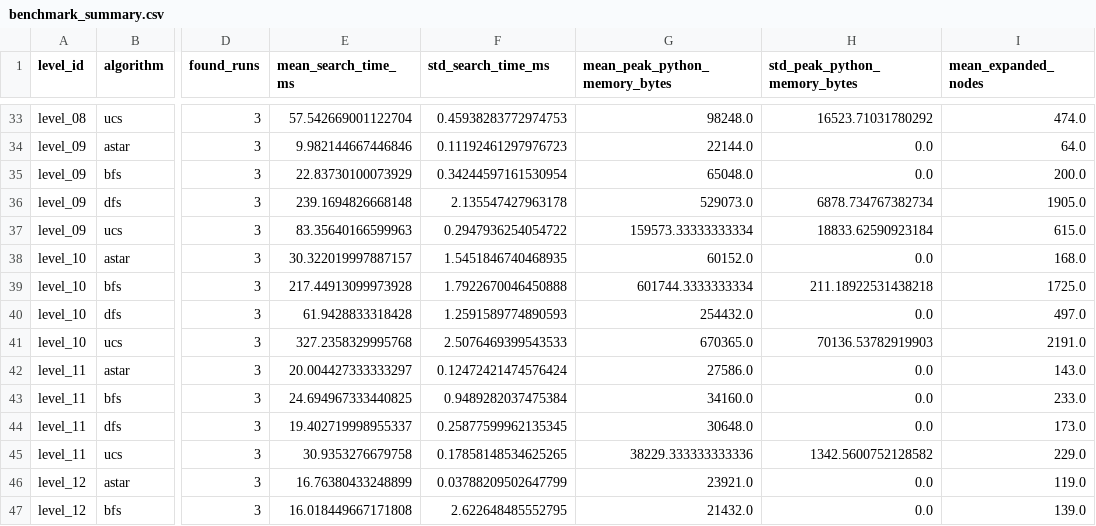
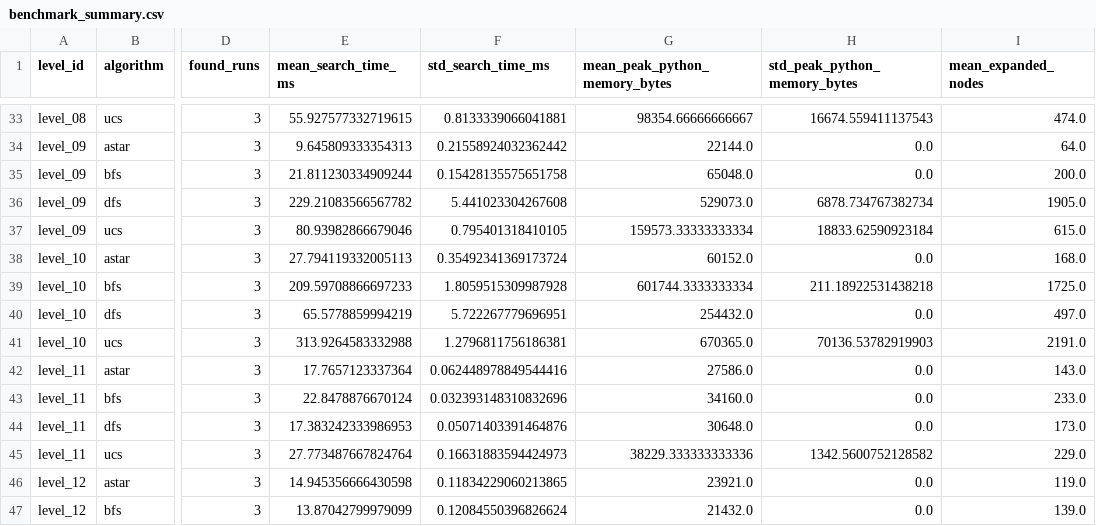
Before and after one commit to Tri2k6/LAB_CSAI_Report, a CSV file: data/benchmark_summary.csv, drawn as a sheet; only a part is shown, gaps mark what is left out; the diff covers the shown part only; the diff names each change by its address in the sheet, - before the commit and + after, or states it on an @@ line.

```diff
--- a/data/benchmark_summary.csv
+++ b/data/benchmark_summary.csv
-E33 (mean_search_time_ms): 57.542669001122704
+E33 (mean_search_time_ms): 55.927577332719615
-F33 (std_search_time_ms): 0.45938283772974753
+F33 (std_search_time_ms): 0.8133339066041881
-G33 (mean_peak_python_memory_bytes): 98248.0
+G33 (mean_peak_python_memory_bytes): 98354.66666666667
-H33 (std_peak_python_memory_bytes): 16523.71031780292
+H33 (std_peak_python_memory_bytes): 16674.559411137543
-E34 (mean_search_time_ms): 9.982144667446846
+E34 (mean_search_time_ms): 9.645809333354313
-F34 (std_search_time_ms): 0.11192461297976723
+F34 (std_search_time_ms): 0.21558924032362442
-E35 (mean_search_time_ms): 22.83730100073929
+E35 (mean_search_time_ms): 21.811230334909244
-F35 (std_search_time_ms): 0.34244597161530954
+F35 (std_search_time_ms): 0.15428135575651758
-E36 (mean_search_time_ms): 239.1694826668148
+E36 (mean_search_time_ms): 229.21083566567782
-F36 (std_search_time_ms): 2.135547427963178
+F36 (std_search_time_ms): 5.441023304267608
-E37 (mean_search_time_ms): 83.35640166599963
+E37 (mean_search_time_ms): 80.93982866679046
-F37 (std_search_time_ms): 0.2947936254054722
+F37 (std_search_time_ms): 0.795401318410105
-E38 (mean_search_time_ms): 30.322019997887157
+E38 (mean_search_time_ms): 27.794119332005113
-F38 (std_search_time_ms): 1.5451846740468935
+F38 (std_search_time_ms): 0.35492341369173724
-E39 (mean_search_time_ms): 217.44913099973928
+E39 (mean_search_time_ms): 209.59708866697233
-F39 (std_search_time_ms): 1.7922670046450888
+F39 (std_search_time_ms): 1.8059515309987928
-E40 (mean_search_time_ms): 61.9428833318428
+E40 (mean_search_time_ms): 65.5778859994219
-F40 (std_search_time_ms): 1.2591589774890593
+F40 (std_search_time_ms): 5.722267779696951
-E41 (mean_search_time_ms): 327.2358329995768
+E41 (mean_search_time_ms): 313.9264583332988
-F41 (std_search_time_ms): 2.5076469399543533
+F41 (std_search_time_ms): 1.2796811756186381
-E42 (mean_search_time_ms): 20.004427333333297
+E42 (mean_search_time_ms): 17.7657123337364
-F42 (std_search_time_ms): 0.12472421474576424
+F42 (std_search_time_ms): 0.062448978849544416
-E43 (mean_search_time_ms): 24.694967333440825
+E43 (mean_search_time_ms): 22.8478876670124
-F43 (std_search_time_ms): 0.9489282037475384
+F43 (std_search_time_ms): 0.032393148310832696
-E44 (mean_search_time_ms): 19.402719998955337
+E44 (mean_search_time_ms): 17.383242333986953
-F44 (std_search_time_ms): 0.25877599962135345
+F44 (std_search_time_ms): 0.05071403391464876
-E45 (mean_search_time_ms): 30.9353276679758
+E45 (mean_search_time_ms): 27.773487667824764
-F45 (std_search_time_ms): 0.17858148534625265
+F45 (std_search_time_ms): 0.16631883594424973
-E46 (mean_search_time_ms): 16.76380433248899
+E46 (mean_search_time_ms): 14.945356666430598
-F46 (std_search_time_ms): 0.03788209502647799
+F46 (std_search_time_ms): 0.11834229060213865
-E47 (mean_search_time_ms): 16.018449667171808
+E47 (mean_search_time_ms): 13.87042799979099
-F47 (std_search_time_ms): 2.622648485552795
+F47 (std_search_time_ms): 0.12084550396826624
```
Also changed, not shown: 92 edited cells elsewhere in this file, data/benchmark_runs.csv, 11 other files.
